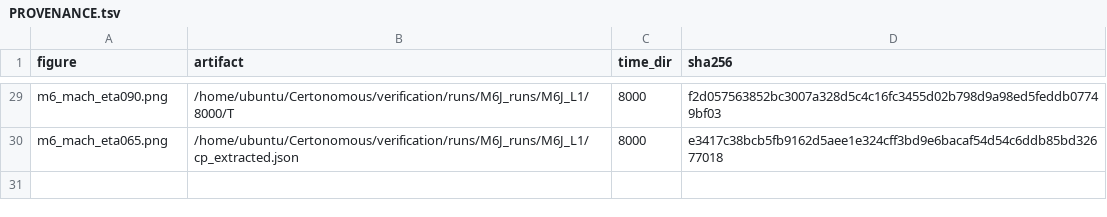
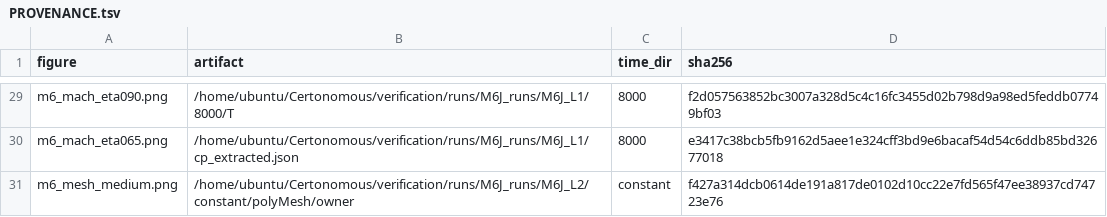
Before and after one commit to Certonomous/Certonomous, a TSV file: docs/campaigns/ONERA-M6/demo/plots_M6J/PROVENANCE.tsv, drawn as a sheet; only a part is shown, gaps mark what is left out; the diff names each change by its address in the sheet, - before the commit and + after, or states it on an @@ line.

```diff
--- a/docs/campaigns/ONERA-M6/demo/plots_M6J/PROVENANCE.tsv
+++ b/docs/campaigns/ONERA-M6/demo/plots_M6J/PROVENANCE.tsv
+row 31: m6_mesh_medium.png | /home/ubuntu/Certonomous/verification/runs/M6J_runs/M6J_L2/constant/polyMesh/owner | constant | f427a314dcb0614de191a817de0102d10cc22e7fd565f47ee38937cd74723e76
```
Also changed, not shown: 17 other files.
